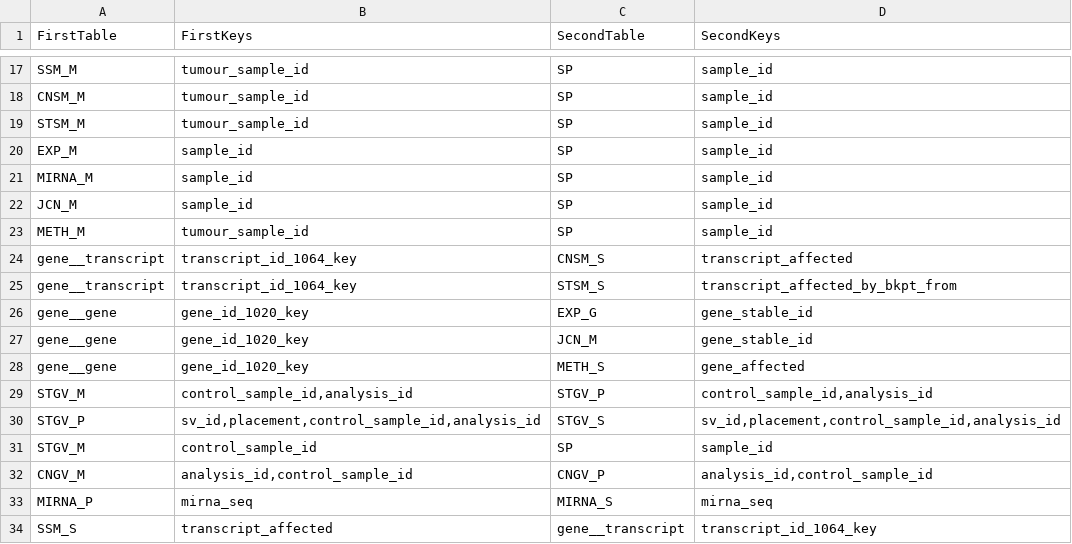
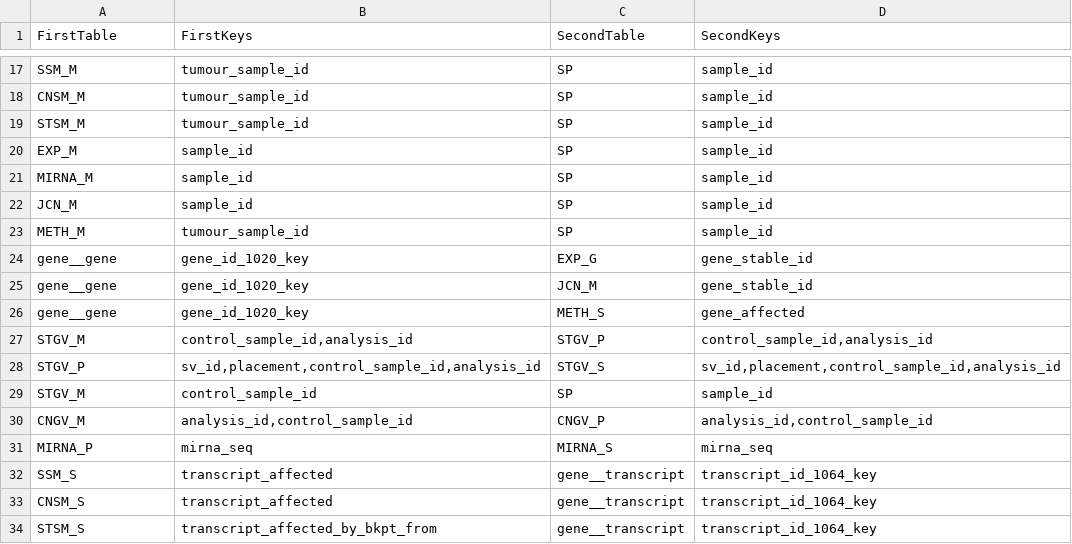
Before and after one commit to biomart/biomart-testdata, a TSV file: icgc_relations.tsv, drawn as a sheet; only a part is shown, gaps mark what is left out.

```diff
--- a/icgc_relations.tsv
+++ b/icgc_relations.tsv
@@ -23,4 +23,2 @@ JCN_M	sample_id	SP	sample_id
 METH_M	tumour_sample_id	SP	sample_id
-gene__transcript	transcript_id_1064_key	CNSM_S	transcript_affected
-gene__transcript	transcript_id_1064_key	STSM_S	transcript_affected_by_bkpt_from
 gene__gene	gene_id_1020_key	EXP_G	gene_stable_id
@@ -34 +32,3 @@ MIRNA_P	mirna_seq	MIRNA_S	mirna_seq
 SSM_S	transcript_affected	gene__transcript	transcript_id_1064_key
+CNSM_S	transcript_affected	gene__transcript	transcript_id_1064_key
+STSM_S	transcript_affected_by_bkpt_from	gene__transcript	transcript_id_1064_key
```
Also changed, not shown: icgc_target.tsv.
